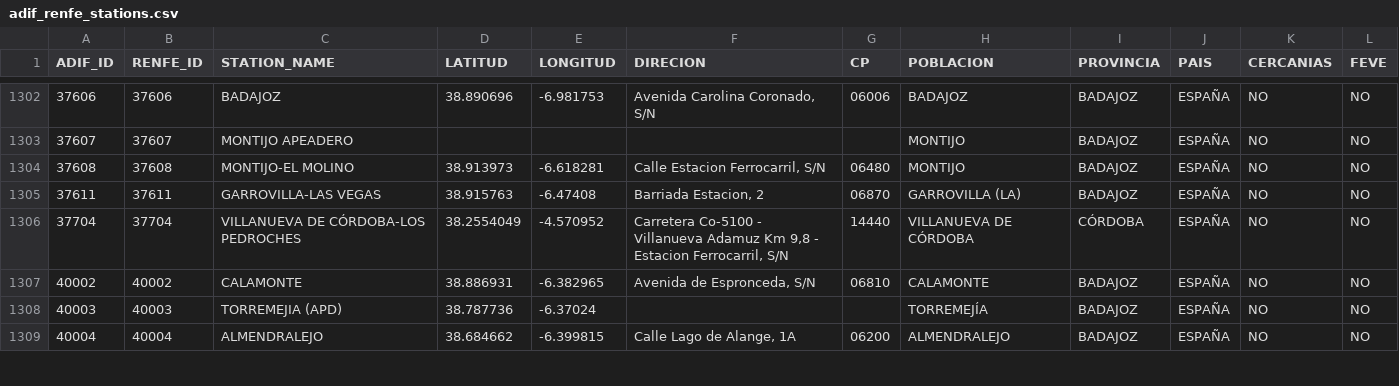
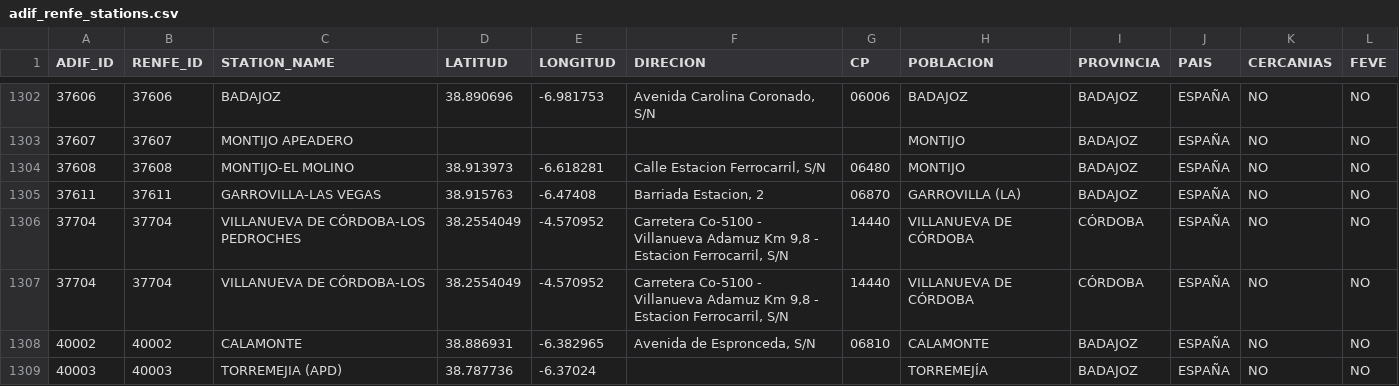
Before and after one commit to JoseAngelMartinB/robin, a CSV file: src/robin/data/adif_renfe_stations.csv, drawn as a sheet; only a part is shown, gaps mark what is left out; the shorter side is filled out with more unchanged rows.

Commit message:
fix: add VILLANUEVA DE CÓRDOBA-LOS station in adif_renfe_sations

```diff
--- a/src/robin/data/adif_renfe_stations.csv
+++ b/src/robin/data/adif_renfe_stations.csv
@@ -1306,2 +1306,3 @@ ADIF_ID;RENFE_ID;STATION_NAME;LATITUD;LONGITUD;DIRECION;CP;POBLACION;PROVINCIA;P
 37704;37704;VILLANUEVA DE CÓRDOBA-LOS PEDROCHES;38.2554049;-4.570952;Carretera Co-5100 - Villanueva Adamuz Km 9,8 - Estacion Ferrocarril, S/N;14440;VILLANUEVA DE CÓRDOBA;CÓRDOBA;ESPAÑA;NO;NO
+37704;37704;VILLANUEVA DE CÓRDOBA-LOS;38.2554049;-4.570952;Carretera Co-5100 - Villanueva Adamuz Km 9,8 - Estacion Ferrocarril, S/N;14440;VILLANUEVA DE CÓRDOBA;CÓRDOBA;ESPAÑA;NO;NO
 40002;40002;CALAMONTE;38.886931;-6.382965;Avenida de Espronceda, S/N;06810;CALAMONTE;BADAJOZ;ESPAÑA;NO;NO
```
